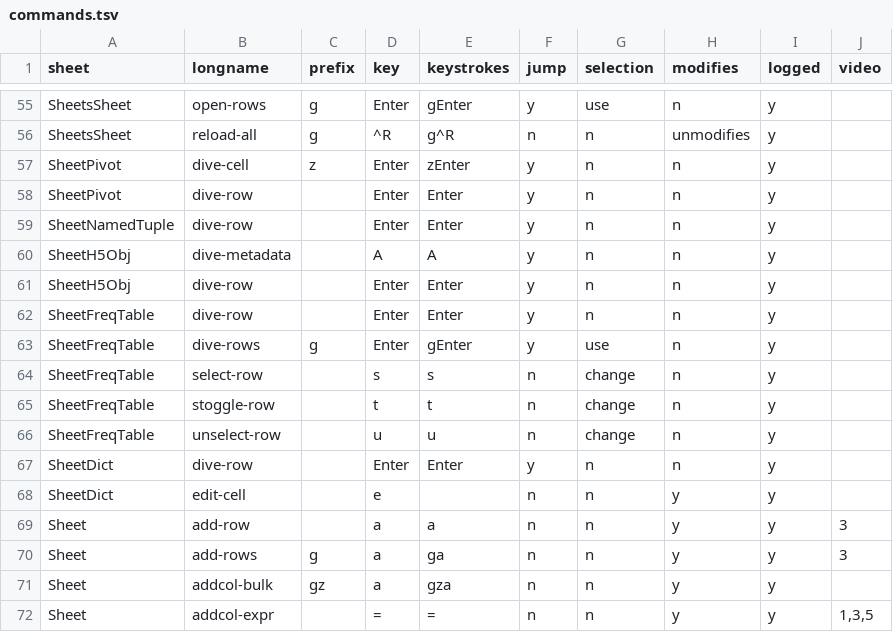
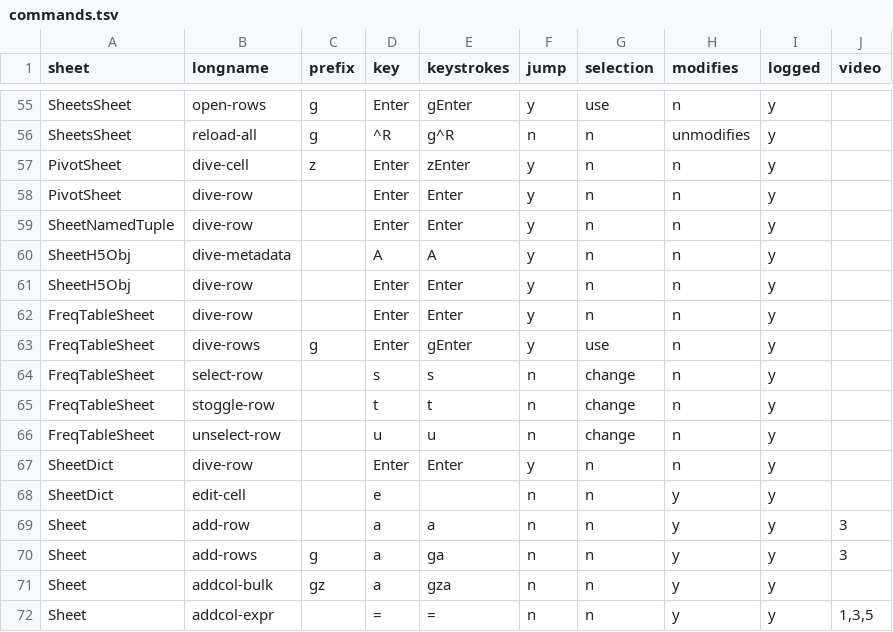
Before and after one commit to saulpw/visidata, a TSV file: visidata/commands.tsv, drawn as a sheet; only a part is shown, gaps mark what is left out; the diff names each change by its address in the sheet, - before the commit and + after, or states it on an @@ line.

Commit message:
[Sheet] rename Sheet_ classes (SheetPivot, SheetFreqTable) to _Sheet

```diff
--- a/visidata/commands.tsv
+++ b/visidata/commands.tsv
-A57:A58 (sheet): SheetPivot
+A57:A58 (sheet): PivotSheet
-A62:A66 (sheet): SheetFreqTable
+A62:A66 (sheet): FreqTableSheet
```
Also changed, not shown: 5 other files.
